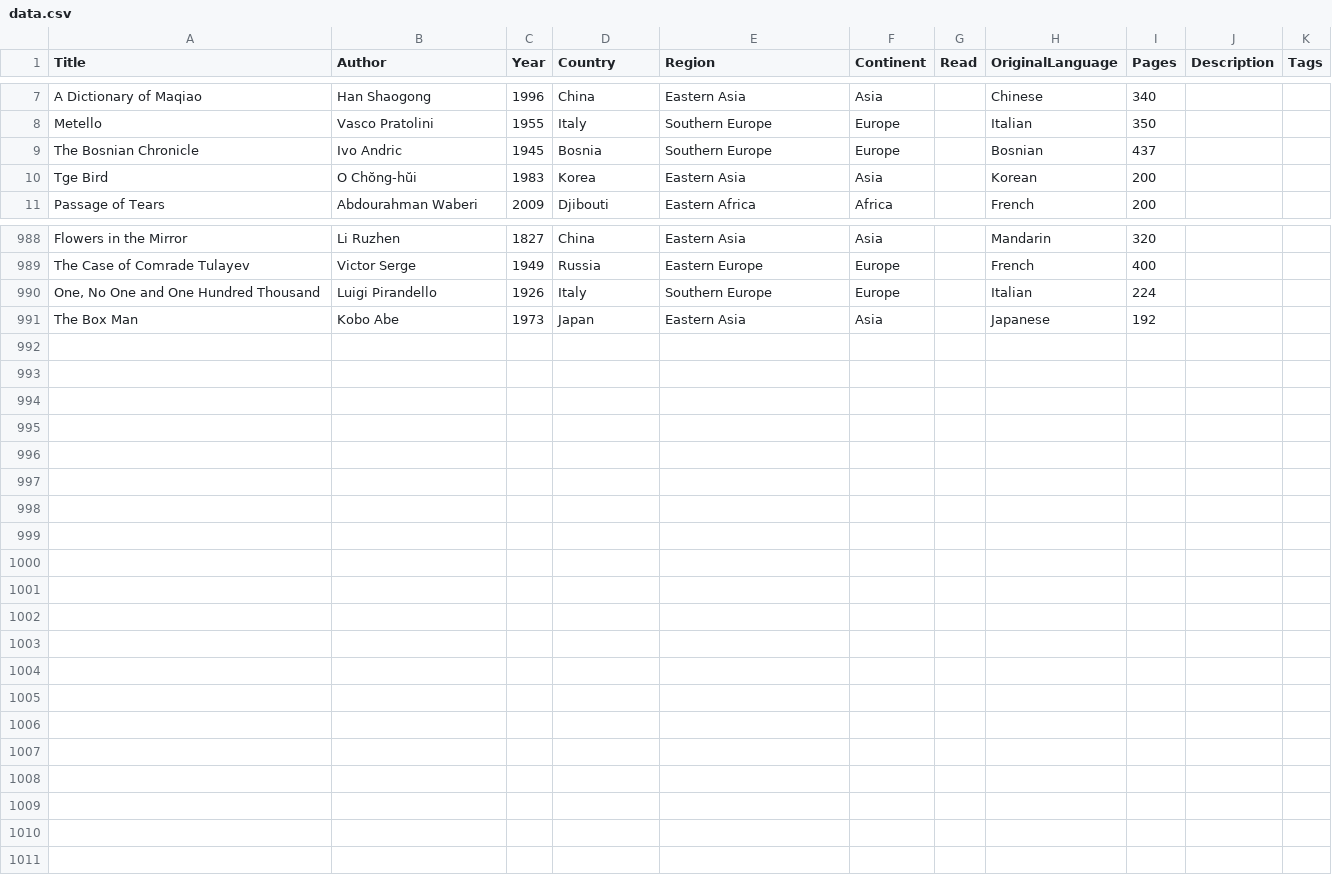
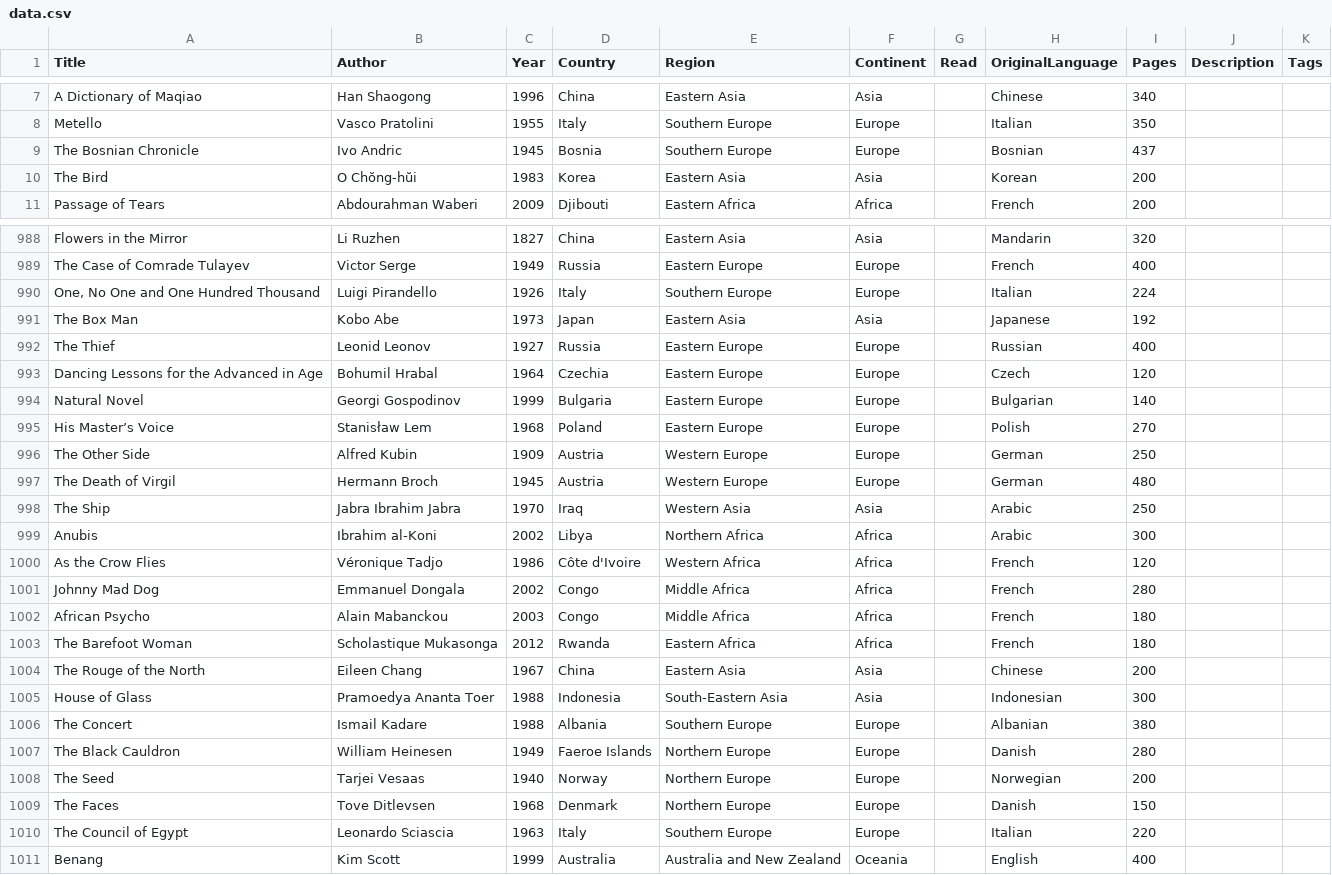
Before and after one commit to lgalvao/biblios, a CSV file: data.csv, drawn as a sheet; only a part is shown, gaps mark what is left out.

```diff
--- a/data.csv
+++ b/data.csv
@@ -9,3 +9,3 @@ Metello,Vasco Pratolini,1955,Italy,Southern Europe,Europe,,Italian,350,,
 The Bosnian Chronicle,Ivo Andric,1945,Bosnia,Southern Europe,Europe,,Bosnian,437,,
-Tge Bird,O Chŏng-hŭi,1983,Korea,Eastern Asia,Asia,,Korean,200,,
+The Bird,O Chŏng-hŭi,1983,Korea,Eastern Asia,Asia,,Korean,200,,
 Passage of Tears,Abdourahman Waberi,2009,Djibouti,Eastern Africa,Africa,,French,200,,
@@ -1137 +1137,21 @@ The Case of Comrade Tulayev,Victor Serge,1949,Russia,Eastern Europe,Europe,,Fren
 The Box Man,Kobo Abe,1973,Japan,Eastern Asia,Asia,,Japanese,192,,
+The Thief,Leonid Leonov,1927,Russia,Eastern Europe,Europe,,Russian,400,,
+Dancing Lessons for the Advanced in Age,Bohumil Hrabal,1964,Czechia,Eastern Europe,Europe,,Czech,120,,
+Natural Novel,Georgi Gospodinov,1999,Bulgaria,Eastern Europe,Europe,,Bulgarian,140,,
+His Master’s Voice,Stanisław Lem,1968,Poland,Eastern Europe,Europe,,Polish,270,,
+The Other Side,Alfred Kubin,1909,Austria,Western Europe,Europe,,German,250,,
+The Death of Virgil,Hermann Broch,1945,Austria,Western Europe,Europe,,German,480,,
+The Ship,Jabra Ibrahim Jabra,1970,Iraq,Western Asia,Asia,,Arabic,250,,
+Anubis,Ibrahim al-Koni,2002,Libya,Northern Africa,Africa,,Arabic,300,,
+As the Crow Flies,Véronique Tadjo,1986,Côte d'Ivoire,Western Africa,Africa,,French,120,,
+Johnny Mad Dog,Emmanuel Dongala,2002,Congo,Middle Africa,Africa,,French,280,,
+African Psycho,Alain Mabanckou,2003,Congo,Middle Africa,Africa,,French,180,,
+The Barefoot Woman,Scholastique Mukasonga,2012,Rwanda,Eastern Africa,Africa,,French,180,,
+The Rouge of the North,Eileen Chang,1967,China,Eastern Asia,Asia,,Chinese,200,,
+House of Glass,Pramoedya Ananta Toer,1988,Indonesia,South-Eastern Asia,Asia,,Indonesian,300,,
+The Concert,Ismail Kadare,1988,Albania,Southern Europe,Europe,,Albanian,380,,
+The Black Cauldron,William Heinesen,1949,Faeroe Islands,Northern Europe,Europe,,Danish,280,,
+The Seed,Tarjei Vesaas,1940,Norway,Northern Europe,Europe,,Norwegian,200,,
+The Faces,Tove Ditlevsen,1968,Denmark,Northern Europe,Europe,,Danish,150,,
+The Council of Egypt,Leonardo Sciascia,1963,Italy,Southern Europe,Europe,,Italian,220,,
+Benang,Kim Scott,1999,Australia,Australia and New Zealand,Oceania,,English,400,,
```
Also changed, not shown: 4 other files.
